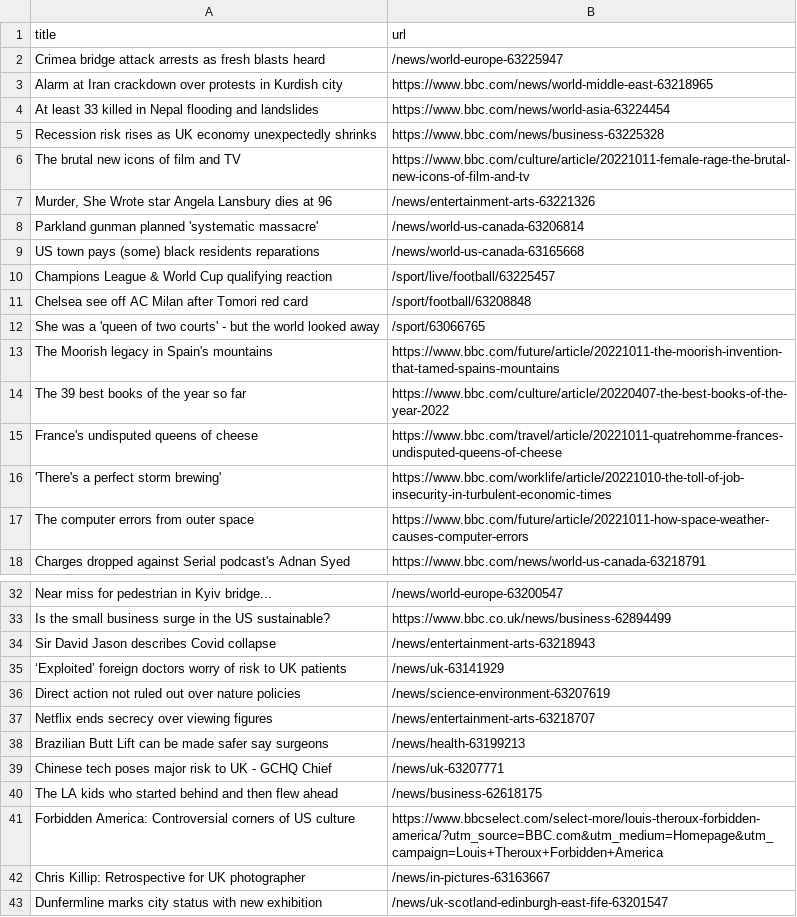
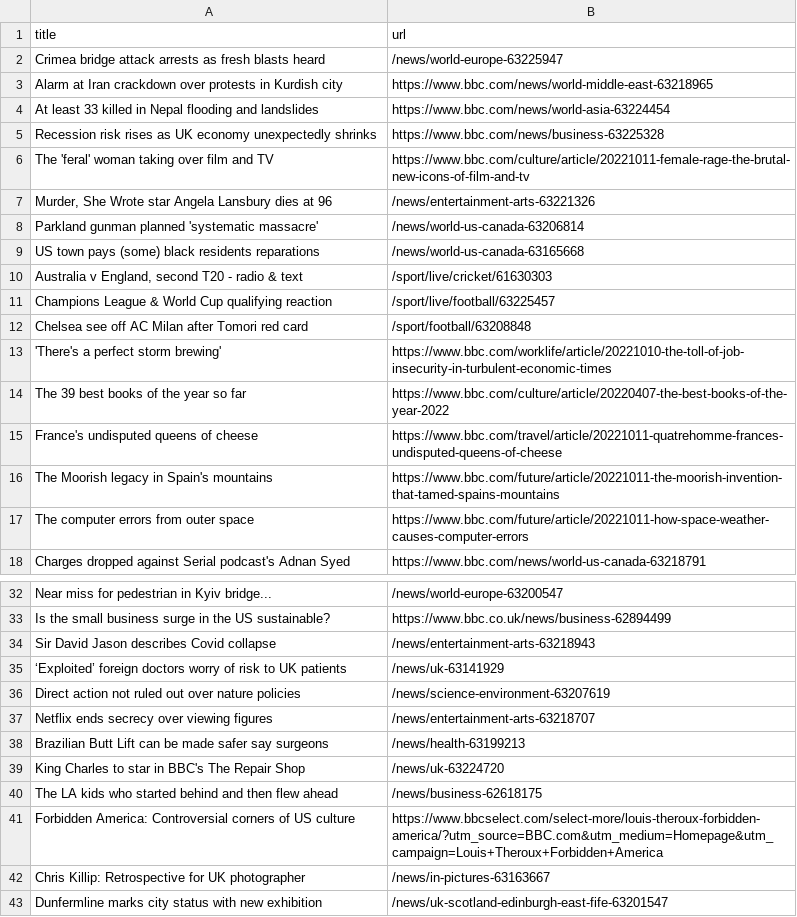
Before and after one commit to tengj98/automatic-scraper-bbc, a CSV file: bbc.csv, drawn as a sheet; only a part is shown, gaps mark what is left out.

```diff
--- a/bbc.csv
+++ b/bbc.csv
@@ -5,3 +5,3 @@ At least 33 killed in Nepal flooding and landslides,https://www.bbc.com/news/wor
 Recession risk rises as UK economy unexpectedly shrinks,https://www.bbc.com/news/business-63225328
-The brutal new icons of film and TV,https://www.bbc.com/culture/article/20221011-female-rage-the-brutal-new-icons-of-film-and-tv
+The 'feral' woman taking over film and TV,https://www.bbc.com/culture/article/20221011-female-rage-the-brutal-new-icons-of-film-and-tv
 "Murder, She Wrote star Angela Lansbury dies at 96",/news/entertainment-arts-63221326
@@ -9,9 +9,9 @@ Parkland gunman planned 'systematic massacre',/news/world-us-canada-63206814
 US town pays (some) black residents reparations,/news/world-us-canada-63165668
+"Australia v England, second T20 - radio & text",/sport/live/cricket/61630303
 Champions League & World Cup qualifying reaction,/sport/live/football/63225457
 Chelsea see off AC Milan after Tomori red card,/sport/football/63208848
-She was a 'queen of two courts' - but the world looked away,/sport/63066765
-The Moorish legacy in Spain's mountains,https://www.bbc.com/future/article/20221011-the-moorish-invention-that-tamed-spains-mountains
+'There's a perfect storm brewing',https://www.bbc.com/worklife/article/20221010-the-toll-of-job-insecurity-in-turbulent-economic-times
 The 39 best books of the year so far,https://www.bbc.com/culture/article/20220407-the-best-books-of-the-year-2022
 France's undisputed queens of cheese,https://www.bbc.com/travel/article/20221011-quatrehomme-frances-undisputed-queens-of-cheese
-'There's a perfect storm brewing',https://www.bbc.com/worklife/article/20221010-the-toll-of-job-insecurity-in-turbulent-economic-times
+The Moorish legacy in Spain's mountains,https://www.bbc.com/future/article/20221011-the-moorish-invention-that-tamed-spains-mountains
 The computer errors from outer space,https://www.bbc.com/future/article/20221011-how-space-weather-causes-computer-errors
@@ -38,3 +38,3 @@ Netflix ends secrecy over viewing figures,/news/entertainment-arts-63218707
 Brazilian Butt Lift can be made safer say surgeons,/news/health-63199213
-Chinese tech poses major risk to UK - GCHQ Chief,/news/uk-63207771
+King Charles to star in BBC's The Repair Shop,/news/uk-63224720
 The LA kids who started behind and then flew ahead,/news/business-62618175
```
